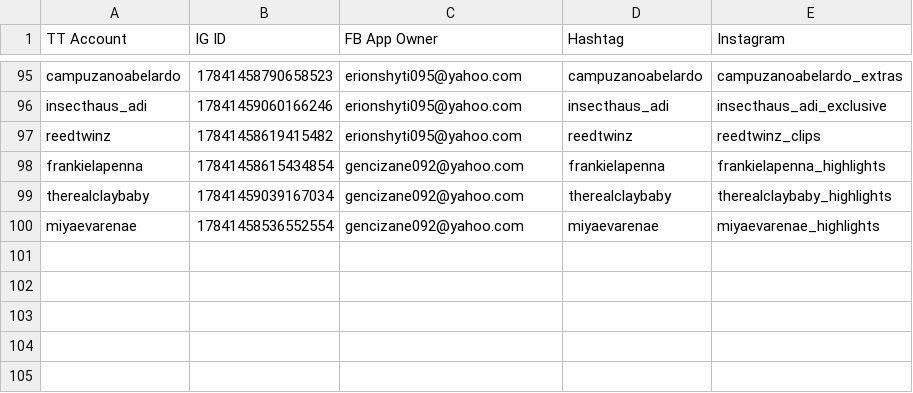
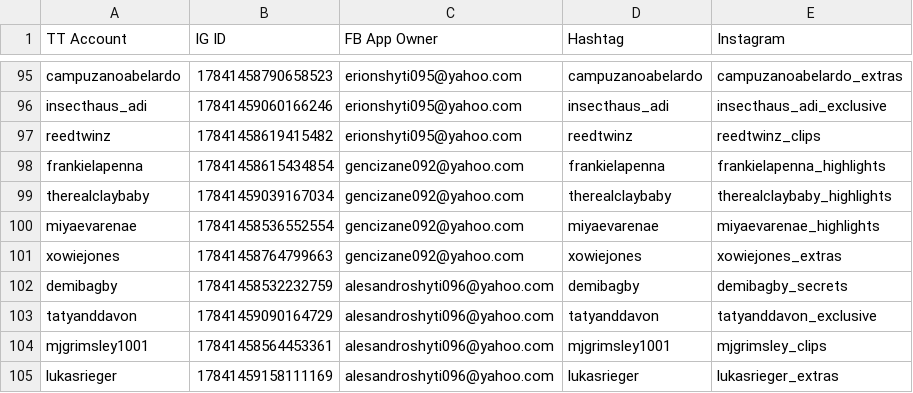
Before and after one commit to sammiphone6/Content_Arbitrage, a CSV file: account_posting/data/account_data_indiv.csv, drawn as a sheet; only a part is shown, gaps mark what is left out; the diff names each change by its address in the sheet, - before the commit and + after, or states it on an @@ line.

```diff
--- a/account_posting/data/account_data_indiv.csv
+++ b/account_posting/data/account_data_indiv.csv
+row 101: xowiejones | 17841458764799663 | gencizane092@yahoo.com | xowiejones | xowiejones_extras
+row 102: demibagby | 17841458532232759 | alesandroshyti096@yahoo.com | demibagby | demibagby_secrets
+row 103: tatyanddavon | 17841459090164729 | alesandroshyti096@yahoo.com | tatyanddavon | tatyanddavon_exclusive
+row 104: mjgrimsley1001 | 17841458564453361 | alesandroshyti096@yahoo.com | mjgrimsley1001 | mjgrimsley_clips
+row 105: lukasrieger | 17841459158111169 | alesandroshyti096@yahoo.com | lukasrieger | lukasrieger_extras
```
Also changed, not shown: account_adding/data/fbs.csv, account_adding/data/instas.csv, 1 other file.
